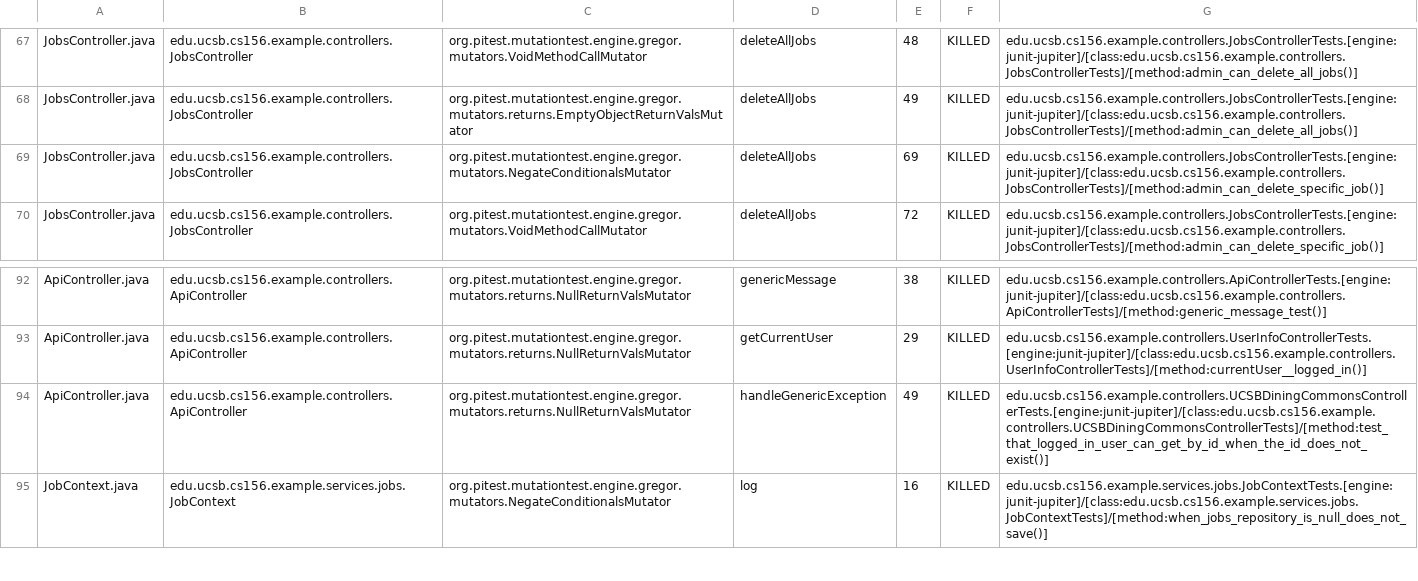
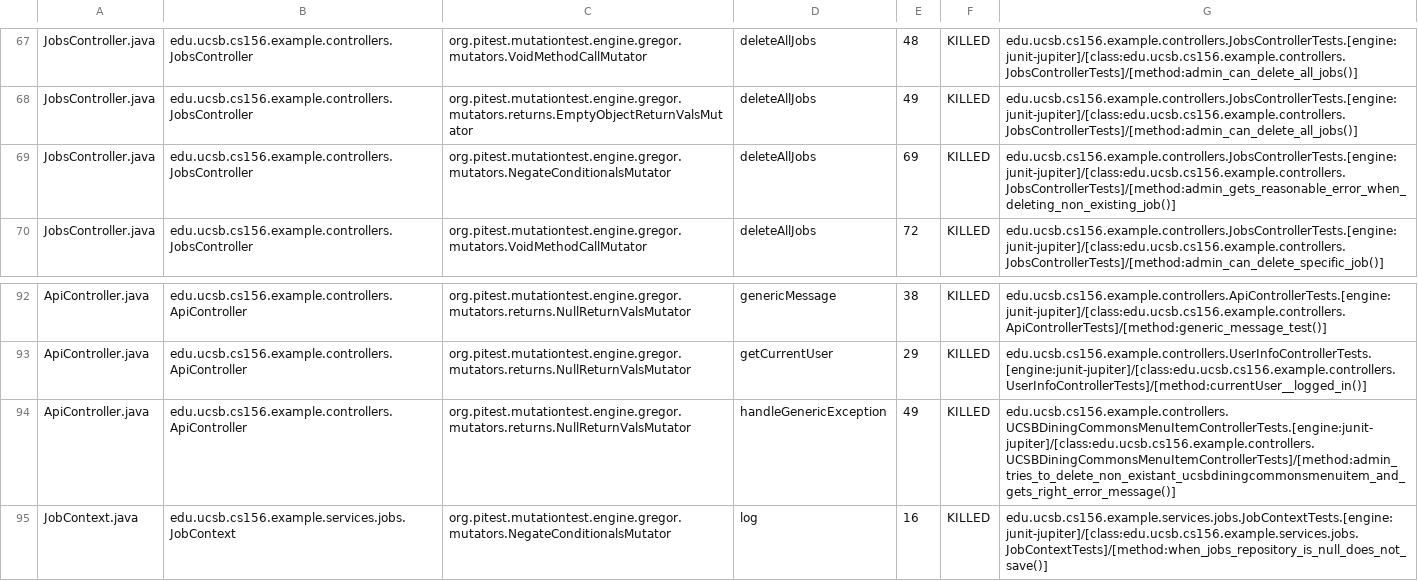
Before and after one commit to ucsb-cs156-s25/team02-s25-15, a CSV file: prs/111/pitest/mutations.csv, drawn as a sheet; only a part is shown, gaps mark what is left out.

Commit message:
Deploying to gh-pages from @ ucsb-cs156-s25/team02-s25-15@d70832127ef7366e4b36f9744b3a9fcd3377a918 🚀

```diff
--- a/prs/111/pitest/mutations.csv
+++ b/prs/111/pitest/mutations.csv
@@ -68,3 +68,3 @@ JobsController.java,edu.ucsb.cs156.example.controllers.JobsController,org.pitest
 JobsController.java,edu.ucsb.cs156.example.controllers.JobsController,org.pitest.mutationtest.engine.gregor.mutators.returns.EmptyObjectReturnValsMutator,deleteAllJobs,49,KILLED,edu.ucsb.cs156.example.controllers.JobsControllerTests.[engine:junit-jupiter]/[class:edu.ucsb.cs156.example.controllers.JobsControllerTests]/[method:admin_can_delete_all_jobs()]
-JobsController.java,edu.ucsb.cs156.example.controllers.JobsController,org.pitest.mutationtest.engine.gregor.mutators.NegateConditionalsMutator,deleteAllJobs,69,KILLED,edu.ucsb.cs156.example.controllers.JobsControllerTests.[engine:junit-jupiter]/[class:edu.ucsb.cs156.example.controllers.JobsControllerTests]/[method:admin_can_delete_specific_job()]
+JobsController.java,edu.ucsb.cs156.example.controllers.JobsController,org.pitest.mutationtest.engine.gregor.mutators.NegateConditionalsMutator,deleteAllJobs,69,KILLED,edu.ucsb.cs156.example.controllers.JobsControllerTests.[engine:junit-jupiter]/[class:edu.ucsb.cs156.example.controllers.JobsControllerTests]/[method:admin_gets_reasonable_error_when_deleting_non_existing_job()]
 JobsController.java,edu.ucsb.cs156.example.controllers.JobsController,org.pitest.mutationtest.engine.gregor.mutators.VoidMethodCallMutator,deleteAllJobs,72,KILLED,edu.ucsb.cs156.example.controllers.JobsControllerTests.[engine:junit-jupiter]/[class:edu.ucsb.cs156.example.controllers.JobsControllerTests]/[method:admin_can_delete_specific_job()]
@@ -93,3 +93,3 @@ ApiController.java,edu.ucsb.cs156.example.controllers.ApiController,org.pitest.m
 ApiController.java,edu.ucsb.cs156.example.controllers.ApiController,org.pitest.mutationtest.engine.gregor.mutators.returns.NullReturnValsMutator,getCurrentUser,29,KILLED,edu.ucsb.cs156.example.controllers.UserInfoControllerTests.[engine:junit-jupiter]/[class:edu.ucsb.cs156.example.controllers.UserInfoControllerTests]/[method:currentUser__logged_in()]
-ApiController.java,edu.ucsb.cs156.example.controllers.ApiController,org.pitest.mutationtest.engine.gregor.mutators.returns.NullReturnValsMutator,handleGenericException,49,KILLED,edu.ucsb.cs156.example.controllers.UCSBDiningCommonsControllerTests.[engine:junit-jupiter]/[class:edu.ucsb.cs156.example.controllers.UCSBDiningCommonsControllerTests]/[method:test_that_logged_in_user_can_get_by_id_when_the_id_does_not_exist()]
+ApiController.java,edu.ucsb.cs156.example.controllers.ApiController,org.pitest.mutationtest.engine.gregor.mutators.returns.NullReturnValsMutator,handleGenericException,49,KILLED,edu.ucsb.cs156.example.controllers.UCSBDiningCommonsMenuItemControllerTests.[engine:junit-jupiter]/[class:edu.ucsb.cs156.example.controllers.UCSBDiningCommonsMenuItemControllerTests]/[method:admin_tries_to_delete_non_existant_ucsbdiningcommonsmenuitem_and_gets_right_error_message()]
 JobContext.java,edu.ucsb.cs156.example.services.jobs.JobContext,org.pitest.mutationtest.engine.gregor.mutators.NegateConditionalsMutator,log,16,KILLED,edu.ucsb.cs156.example.services.jobs.JobContextTests.[engine:junit-jupiter]/[class:edu.ucsb.cs156.example.services.jobs.JobContextTests]/[method:when_jobs_repository_is_null_does_not_save()]
```
Also changed, not shown: 16 other files.
